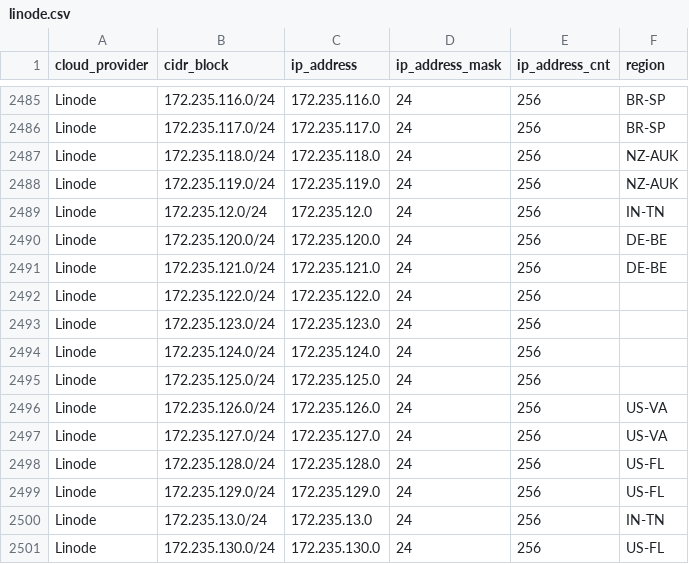
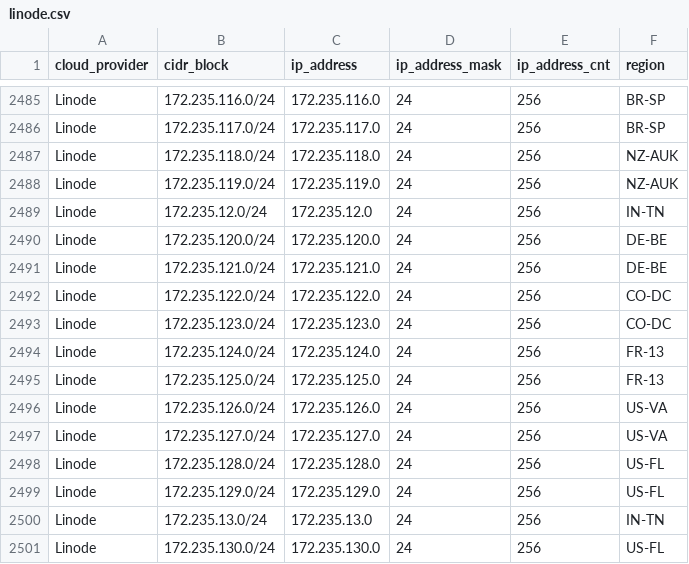
Before and after one commit to tobilg/public-cloud-provider-ip-ranges, a CSV file: data/providers/linode.csv, drawn as a sheet; only a part is shown, gaps mark what is left out.

Commit message:
[no ci] Data update on 2025-11-05T04:06:04

```diff
--- a/data/providers/linode.csv
+++ b/data/providers/linode.csv
@@ -2491,6 +2491,6 @@ Linode,172.235.120.0/24,172.235.120.0,24,256,DE-BE
 Linode,172.235.121.0/24,172.235.121.0,24,256,DE-BE
-Linode,172.235.122.0/24,172.235.122.0,24,256,
-Linode,172.235.123.0/24,172.235.123.0,24,256,
-Linode,172.235.124.0/24,172.235.124.0,24,256,
-Linode,172.235.125.0/24,172.235.125.0,24,256,
+Linode,172.235.122.0/24,172.235.122.0,24,256,CO-DC
+Linode,172.235.123.0/24,172.235.123.0,24,256,CO-DC
+Linode,172.235.124.0/24,172.235.124.0,24,256,FR-13
+Linode,172.235.125.0/24,172.235.125.0,24,256,FR-13
 Linode,172.235.126.0/24,172.235.126.0,24,256,US-VA
```
Also changed, not shown: data/providers/vultr.csv, 8 other files.
